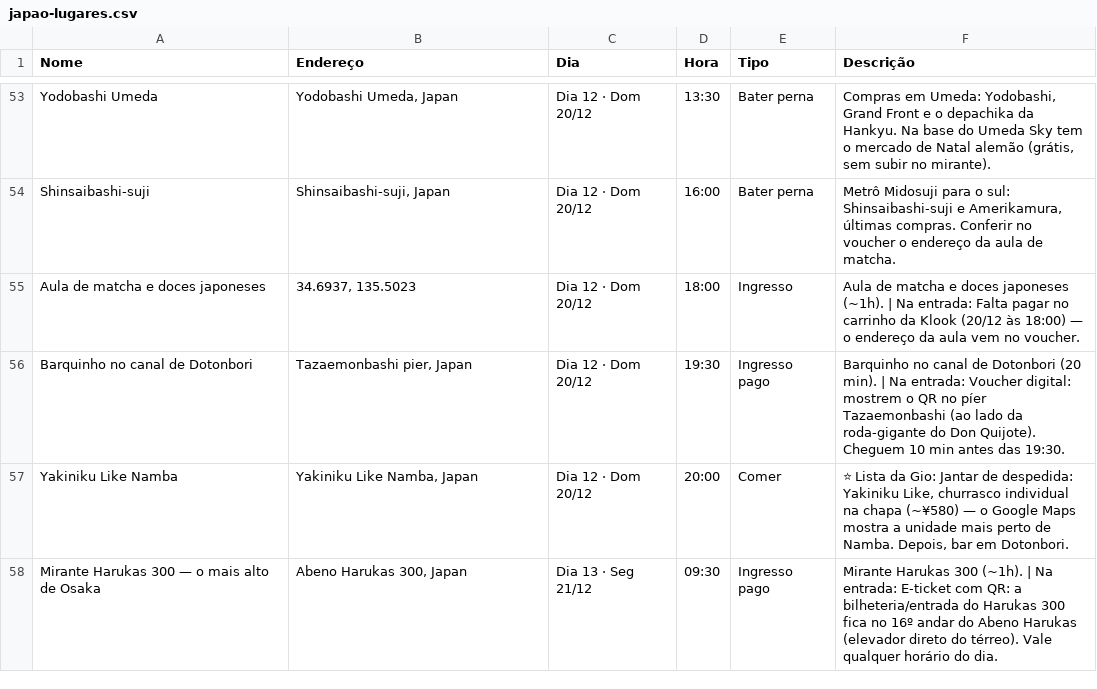
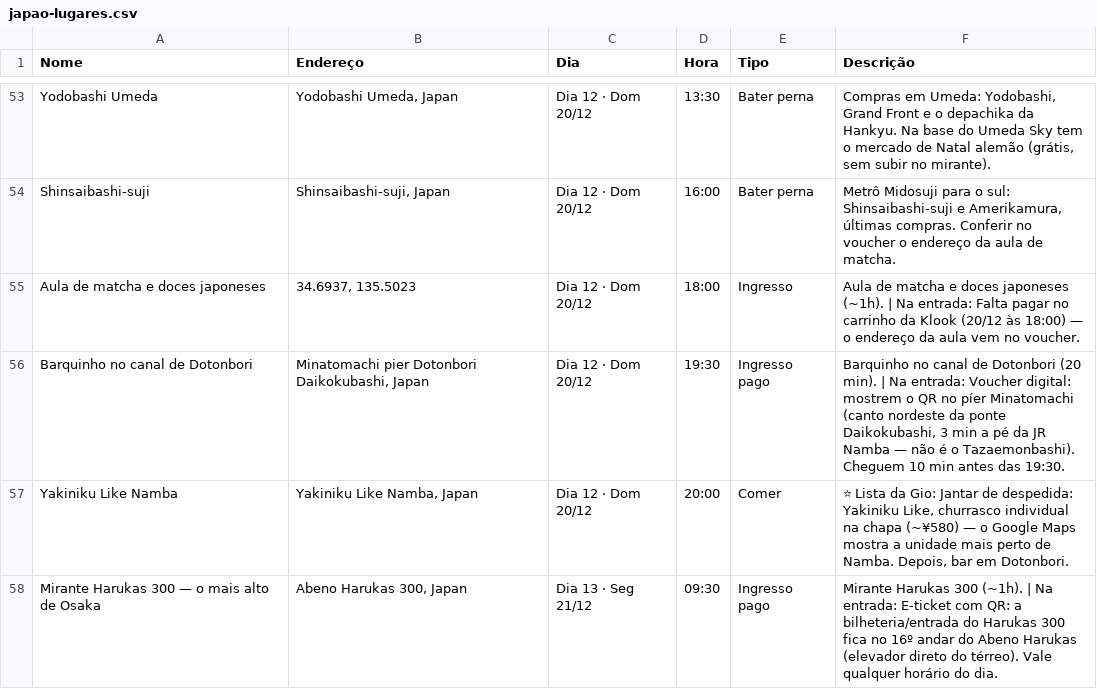
Before and after one commit to PedroLofiego/claude, a CSV file: public/export/japao-lugares.csv, drawn as a sheet; only a part is shown, gaps mark what is left out.

```diff
--- a/public/export/japao-lugares.csv
+++ b/public/export/japao-lugares.csv
@@ -55,3 +55,3 @@
 "Aula de matcha e doces japoneses","34.6937, 135.5023","Dia 12 · Dom 20/12","18:00","Ingresso","Aula de matcha e doces japoneses (~1h). | Na entrada: Falta pagar no carrinho da Klook (20/12 às 18:00) — o endereço da aula vem no voucher."
-"Barquinho no canal de Dotonbori","Tazaemonbashi pier, Japan","Dia 12 · Dom 20/12","19:30","Ingresso pago","Barquinho no canal de Dotonbori (20 min). | Na entrada: Voucher digital: mostrem o QR no píer Tazaemonbashi (ao lado da roda-gigante do Don Quijote). Cheguem 10 min antes das 19:30."
+"Barquinho no canal de Dotonbori","Minatomachi pier Dotonbori Daikokubashi, Japan","Dia 12 · Dom 20/12","19:30","Ingresso pago","Barquinho no canal de Dotonbori (20 min). | Na entrada: Voucher digital: mostrem o QR no píer Minatomachi (canto nordeste da ponte Daikokubashi, 3 min a pé da JR Namba — não é o Tazaemonbashi). Cheguem 10 min antes das 19:30."
 "Yakiniku Like Namba","Yakiniku Like Namba, Japan","Dia 12 · Dom 20/12","20:00","Comer","⭐ Lista da Gio: Jantar de despedida: Yakiniku Like, churrasco individual na chapa (~¥580) — o Google Maps mostra a unidade mais perto de Namba. Depois, bar em Dotonbori."
```
Also changed, not shown: 3 other files.
